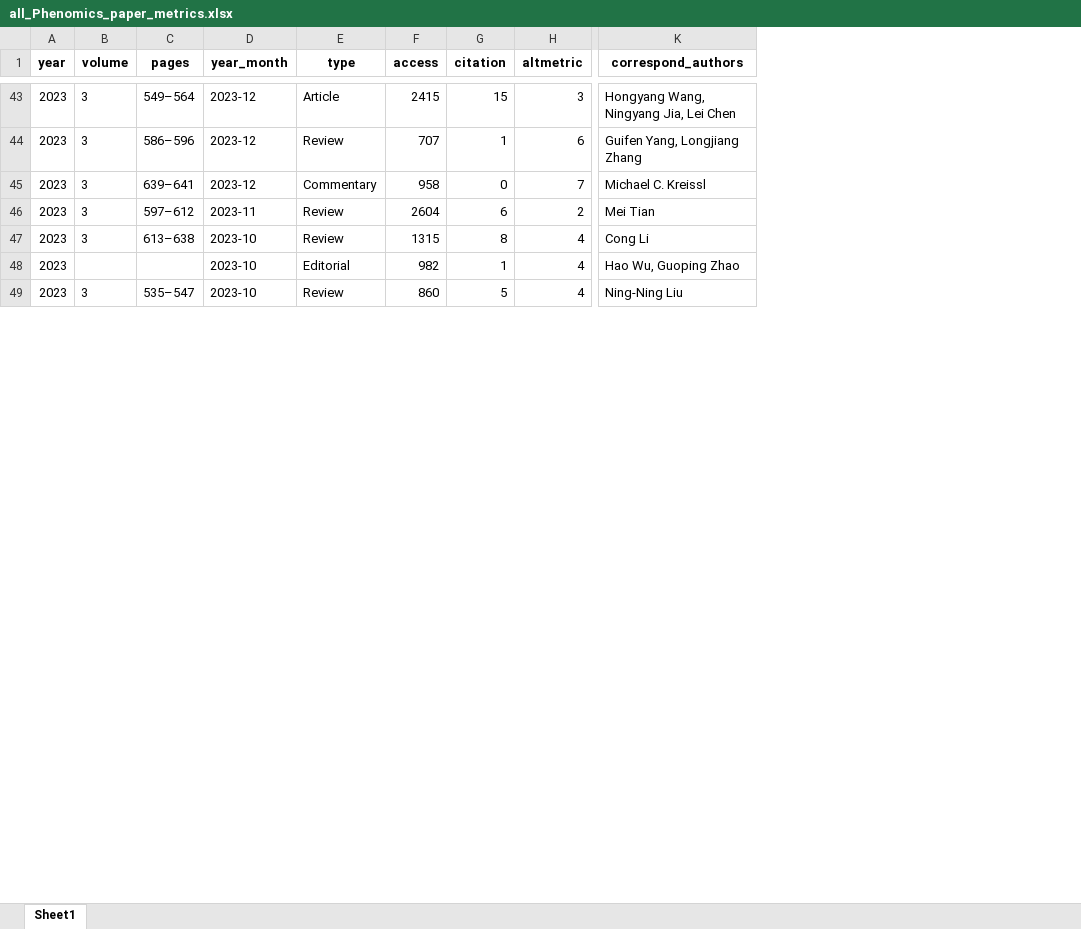
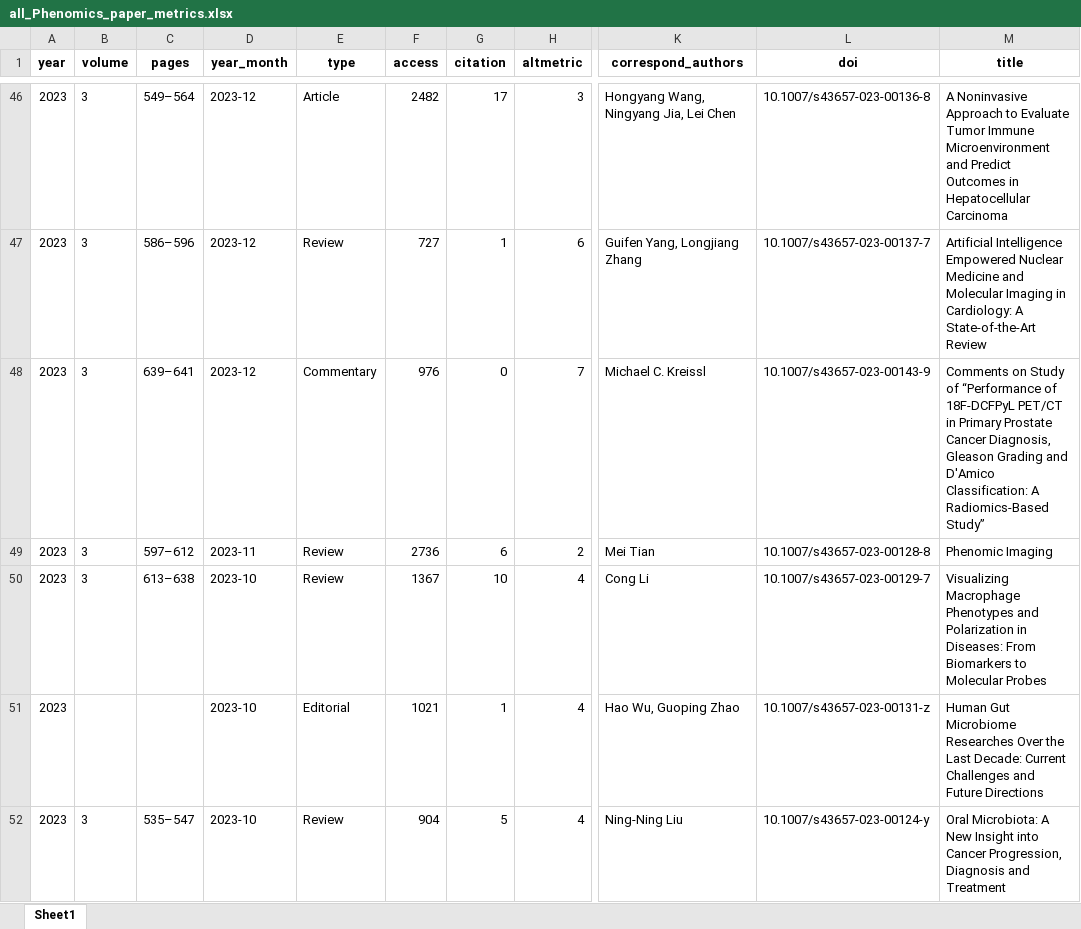
Before and after one commit to IanHugh/phenomics, an Excel workbook: Weekly_Figures/all_Phenomics_paper_metrics.xlsx, sheet Sheet1, drawn as a sheet; only a part is shown, gaps mark what is left out; values as stored, in another font and other column widths than the file's, no borders; addresses are those after the commit; the diff covers the shown part only; the diff names each change by its address in the sheet, - before the commit and + after, or states it on an @@ line.

```diff
--- a/Weekly_Figures/all_Phenomics_paper_metrics.xlsx (sheet Sheet1)
+++ b/Weekly_Figures/all_Phenomics_paper_metrics.xlsx (sheet Sheet1)
+column L (doi), rows 46-52: 10.1007/s43657-023-00136-8 | 10.1007/s43657-023-00137-7 | 10.1007/s43657-023-00143-9 | 10.1007/s43657-023-00128-8 | 10.1007/s43657-023-00129-7 | 10.1007/s43657-023-00131-z | 10.1007/s43657-023-00124-y
+column M (title), rows 46-52: A Noninvasive Approach to Evaluate Tumor Immune Microenvironment and Predict Outcomes in Hepatocellular Carcinoma | Artificial Intelligence Empowered Nuclear Medicine and Molecular Imaging in Cardiology: A State-of-the-Art Review | Comments on Study of “Performance of 18F-DCFPyL PET/CT in Primary Prostate Cancer Diagnosis, Gleason Grading and D'Amico Classification: A Radiomics-Based Study” | Phenomic Imaging | Visualizing Macrophage Phenotypes and Polarization in Diseases: From Biomarkers to Molecular Probes | Human Gut Microbiome Researches Over the Last Decade: Current Challenges and Future Directions | Oral Microbiota: A New Insight into Cancer Progression, Diagnosis and Treatment
-F46 (access): 2415
+F46 (access): 2482
-G46 (citation): 15
+G46 (citation): 17
-F47 (access): 707
+F47 (access): 727
-F48 (access): 958
+F48 (access): 976
-F49 (access): 2604
+F49 (access): 2736
-F50 (access): 1315
+F50 (access): 1367
-G50 (citation): 8
+G50 (citation): 10
-F51 (access): 982
+F51 (access): 1021
-F52 (access): 860
+F52 (access): 904
```
Also changed, not shown: 4 added rows, 1 removed row and 200 edited cells elsewhere in this sheet, 11 other files.
